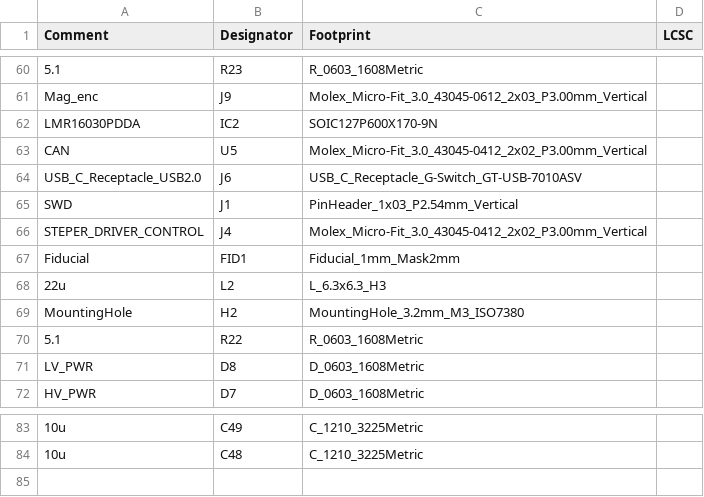
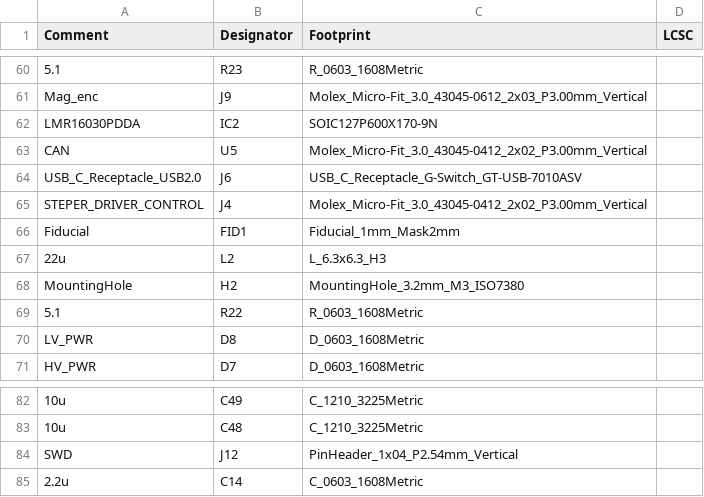
Before and after one commit to X-Lemon-X/sdrac_electronics, a CSV file: sdrac_board/jlcpcb/production_files/BOM-sdrac_board.csv, drawn as a sheet; only a part is shown, gaps mark what is left out; removed rows and columns are numbered as before the commit, all else as after; the diff names each change by its address in the sheet, - before the commit and + after, or states it on an @@ line.

```diff
--- a/sdrac_board/jlcpcb/production_files/BOM-sdrac_board.csv
+++ b/sdrac_board/jlcpcb/production_files/BOM-sdrac_board.csv
-row 65: SWD | J1 | PinHeader_1x03_P2.54mm_Vertical
+row 84: SWD | J12 | PinHeader_1x04_P2.54mm_Vertical
+row 85: 2.2u | C14 | C_0603_1608Metric
```
Also changed, not shown: sdrac_board/jlcpcb/production_files/CPL-sdrac_board.csv, 28 other files.
